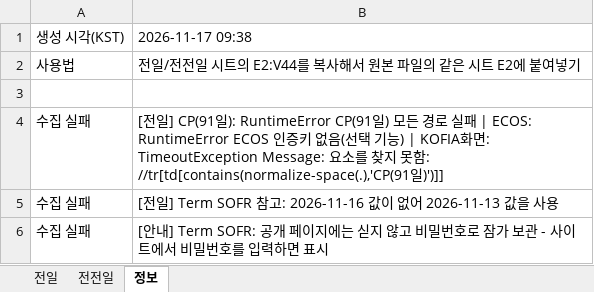
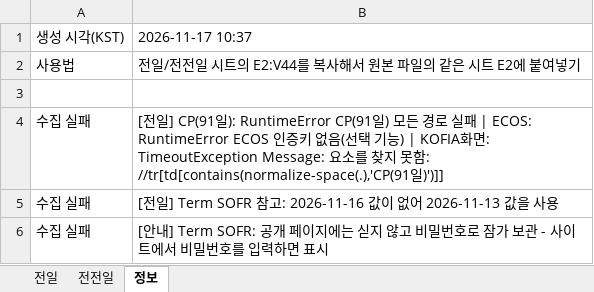
Before and after one commit to goldsohnmin-alt/Daily-, an Excel workbook: docs/daily_data.xlsx, sheet 정보, drawn as a sheet; values as stored, in another font and other column widths than the file's, no borders; the diff names each change by its address in the sheet, - before the commit and + after, or states it on an @@ line.

```diff
--- a/docs/daily_data.xlsx (sheet 정보)
+++ b/docs/daily_data.xlsx (sheet 정보)
-B1: 2026-11-17 09:38
+B1: 2026-11-17 10:37
```
Also changed, not shown: 4 other files.
